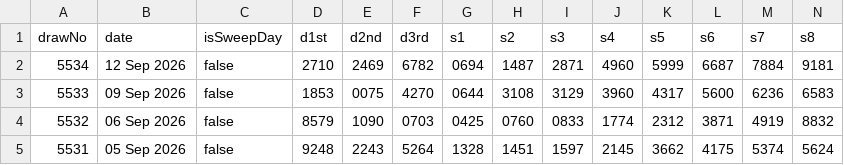
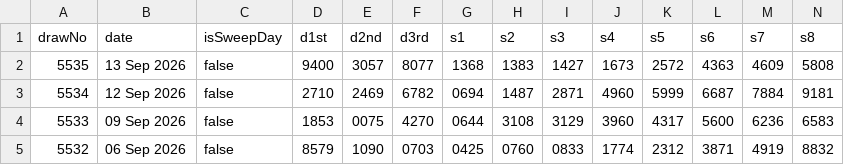
Before and after one commit to gelwuyl/totoro, a CSV file: public/4d_official.csv, drawn as a sheet; only a part is shown; the shorter side is filled out with more unchanged rows; rows hold the shown columns only; the diff names each change by its address in the sheet, - before the commit and + after, or states it on an @@ line.

```diff
--- a/public/4d_official.csv
+++ b/public/4d_official.csv
+row 2: 5535 | 13 Sep 2026 | false | 9400 | 3057 | 8077 | 1368 | 1383 | 1427 | 1673 | 2572 | 4363 | 4609 | 5808
```
Also changed, not shown: 2 other files.
